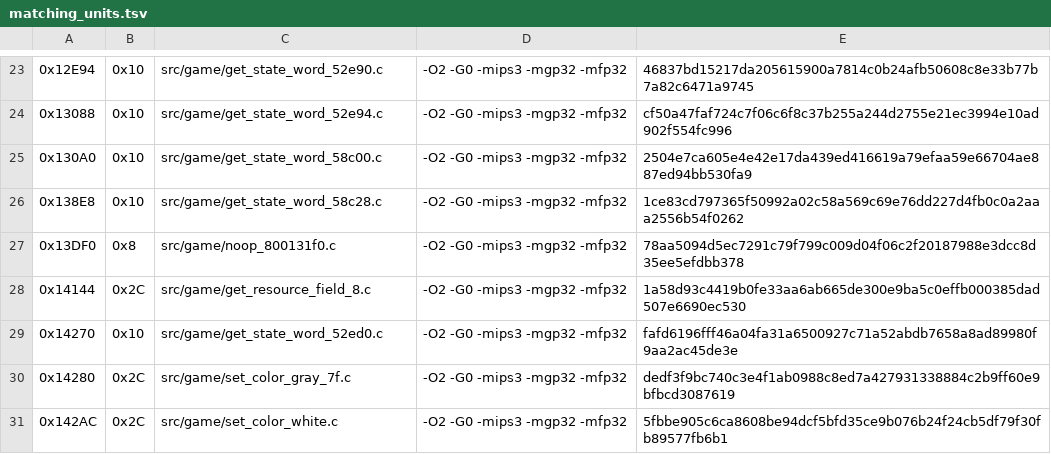
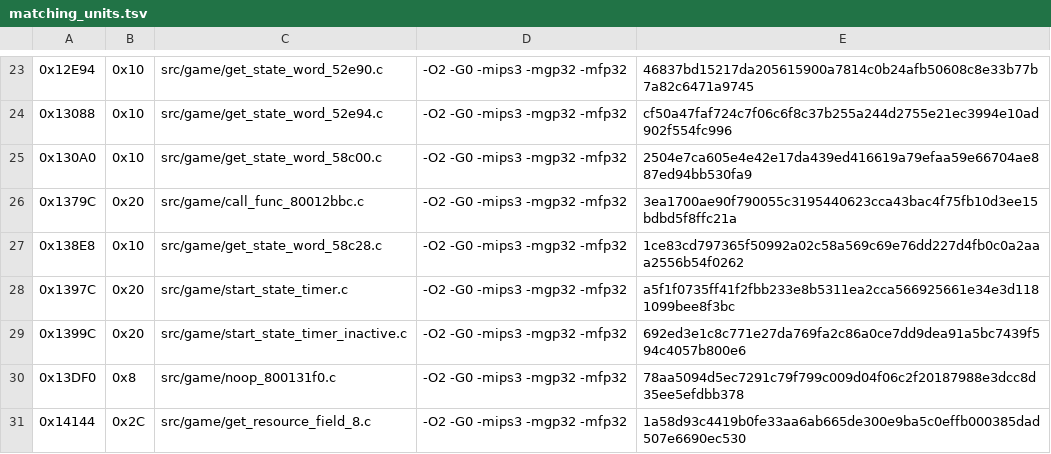
Before and after one commit to TheGh0stShip/Rugrats-Scavenger-Hunt, a TSV file: config/us/matching_units.tsv, drawn as a sheet; only a part is shown, gaps mark what is left out; the shorter side is filled out with more unchanged rows.

Commit message:
Match timer state routines

```diff
--- a/config/us/matching_units.tsv
+++ b/config/us/matching_units.tsv
@@ -25,3 +25,6 @@
 0x130A0	0x10	src/game/get_state_word_58c00.c	-O2 -G0 -mips3 -mgp32 -mfp32	2504e7ca605e4e42e17da439ed416619a79efaa59e66704ae887ed94bb530fa9
+0x1379C	0x20	src/game/call_func_80012bbc.c	-O2 -G0 -mips3 -mgp32 -mfp32	3ea1700ae90f790055c3195440623cca43bac4f75fb10d3ee15bdbd5f8ffc21a
 0x138E8	0x10	src/game/get_state_word_58c28.c	-O2 -G0 -mips3 -mgp32 -mfp32	1ce83cd797365f50992a02c58a569c69e76dd227d4fb0c0a2aaa2556b54f0262
+0x1397C	0x20	src/game/start_state_timer.c	-O2 -G0 -mips3 -mgp32 -mfp32	a5f1f0735ff41f2fbb233e8b5311ea2cca566925661e34e3d1181099bee8f3bc
+0x1399C	0x20	src/game/start_state_timer_inactive.c	-O2 -G0 -mips3 -mgp32 -mfp32	692ed3e1c8c771e27da769fa2c86a0ce7dd9dea91a5bc7439f594c4057b800e6
 0x13DF0	0x8	src/game/noop_800131f0.c	-O2 -G0 -mips3 -mgp32 -mfp32	78aa5094d5ec7291c79f799c009d04f06c2f20187988e3dcc8d35ee5efdbb378
```
Also changed, not shown: config/us/matching_sn_units.tsv, 6 other files.
